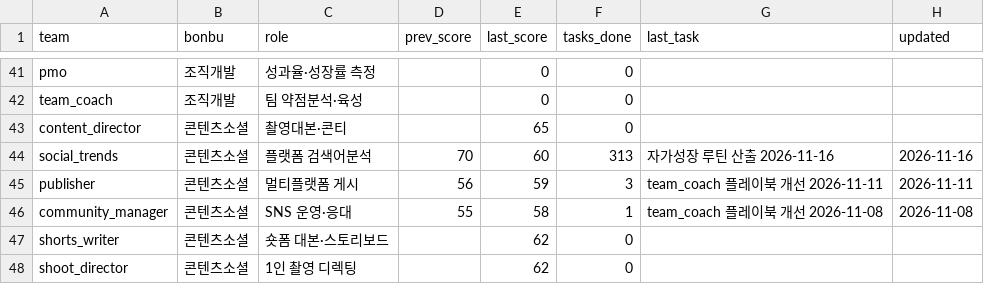
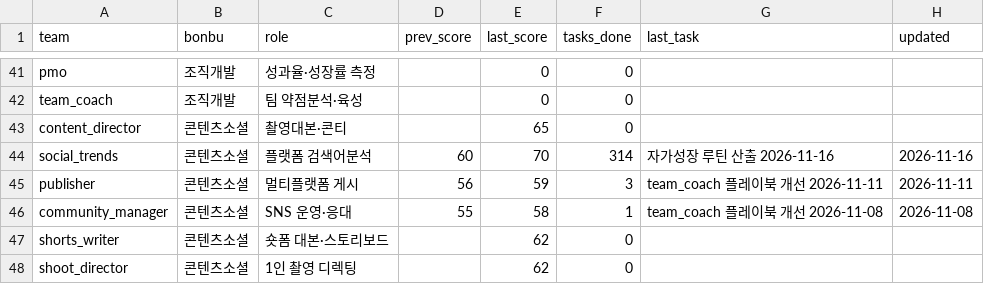
Before and after one commit to kojinsik112-byte/edge-company, a CSV file: business-ops/performance/scorecard.csv, drawn as a sheet; only a part is shown, gaps mark what is left out; the diff covers the shown part only.

```diff
--- a/business-ops/performance/scorecard.csv
+++ b/business-ops/performance/scorecard.csv
@@ -43,3 +43,3 @@ team_coach,조직개발,팀 약점분석·육성,,0,0,,
 content_director,콘텐츠소셜,촬영대본·콘티,,65,0,,
-social_trends,콘텐츠소셜,플랫폼 검색어분석,70,60,313,자가성장 루틴 산출 2026-11-16,2026-11-16
+social_trends,콘텐츠소셜,플랫폼 검색어분석,60,70,314,자가성장 루틴 산출 2026-11-16,2026-11-16
 publisher,콘텐츠소셜,멀티플랫폼 게시,56,59,3,team_coach 플레이북 개선 2026-11-11,2026-11-11
```
Also changed, not shown: 17 edited cells elsewhere in this file, 4 other files.
